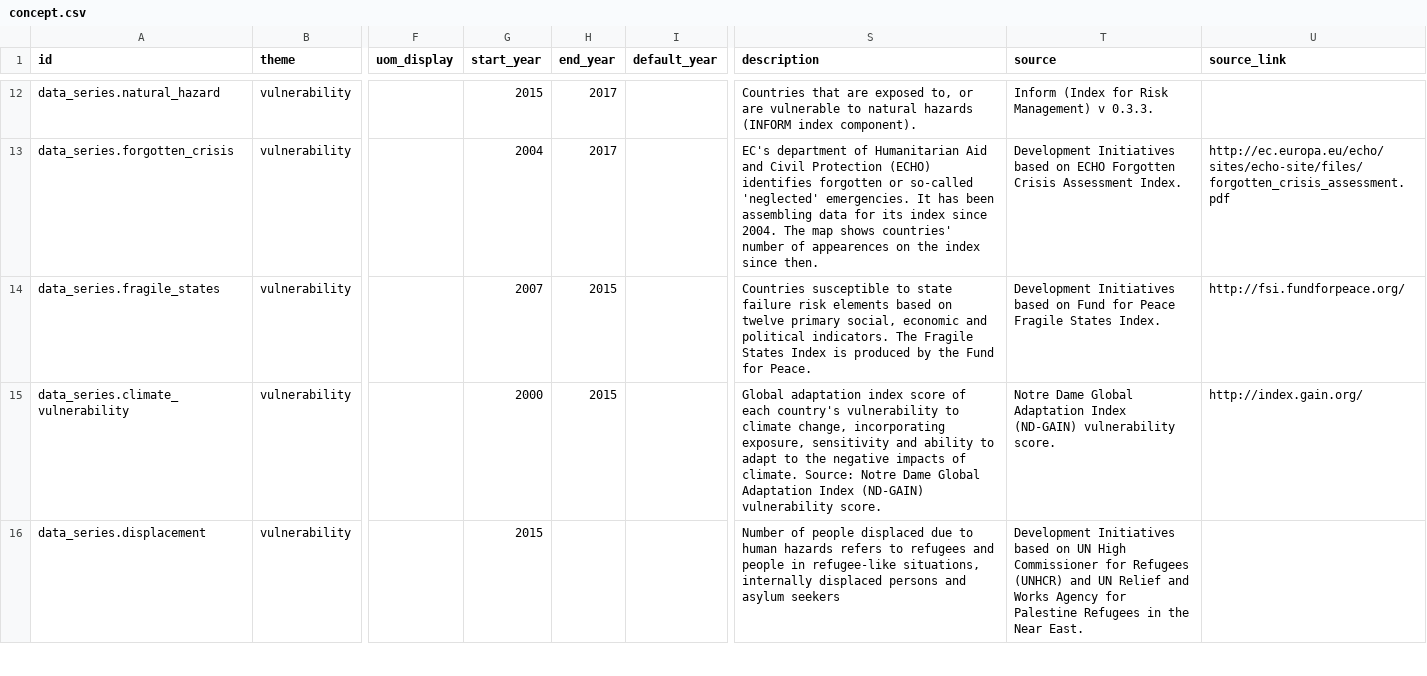
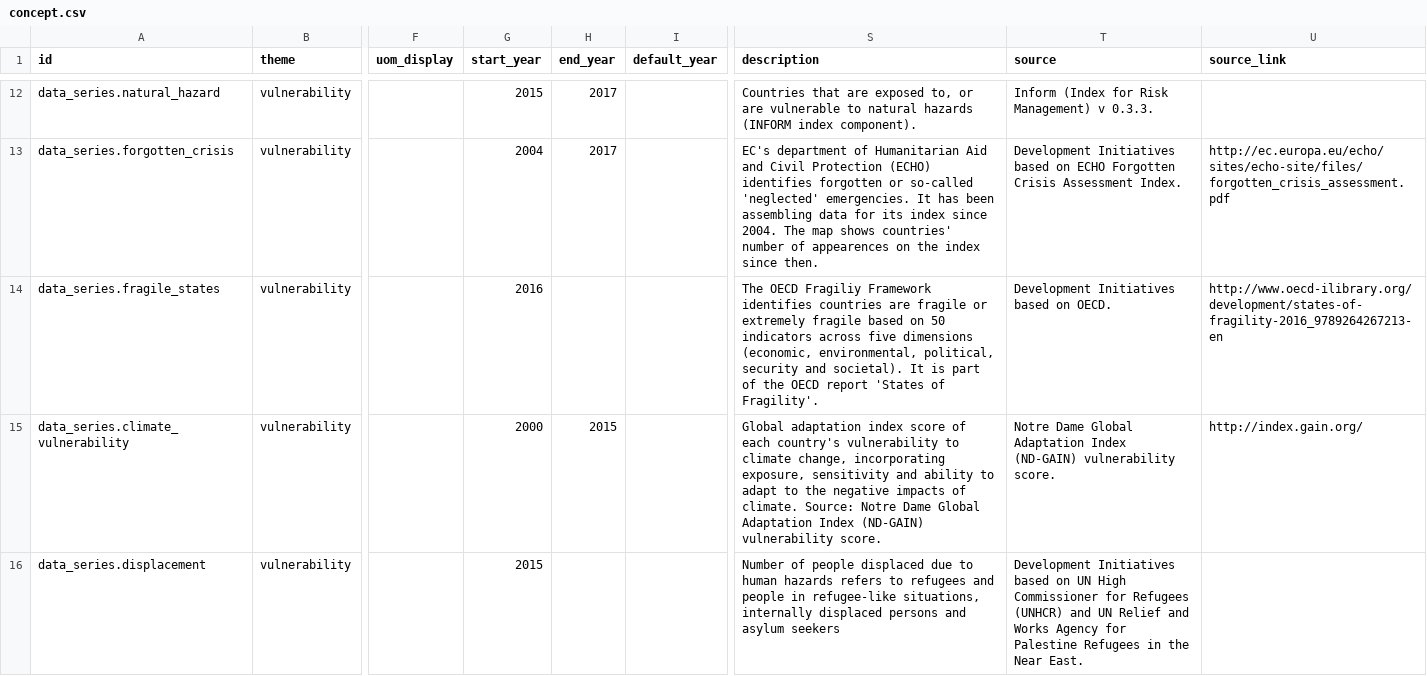
Before and after one commit to devinit/Datahub-cms, a CSV file: global-picture/concept.csv, drawn as a sheet; only a part is shown, gaps mark what is left out; the diff names each change by its address in the sheet, - before the commit and + after, or states it on an @@ line.

Commit message:
Updated data_series.fragile_states.
`start_year`, `end_year`, `description`, `source`, `source_link`.

```diff
--- a/global-picture/concept.csv
+++ b/global-picture/concept.csv
-G14 (start_year): 2007
+G14 (start_year): 2016
-H14 (end_year): 2015
+H14 (end_year): (empty)
-S14 (description): Countries susceptible to state failure risk elements based on twelve primary social, economic and political indicators. The Fragile States Index is produced by the Fund for Peace.
+S14 (description): The OECD Fragiliy Framework identifies countries are fragile or extremely fragile based on 50 indicators across five dimensions (economic, environmental, political, security and societal). It is part of the OECD report 'States of Fragility'.
-T14 (source): …based on Fund for Peace Fragile States Index.
+T14 (source): …based on OECD.
-U14 (source_link): http://fsi.fundforpeace.org/
+U14 (source_link): http://www.oecd-ilibrary.org/development/states-of-fragility-2016_9789264267213-en
```
